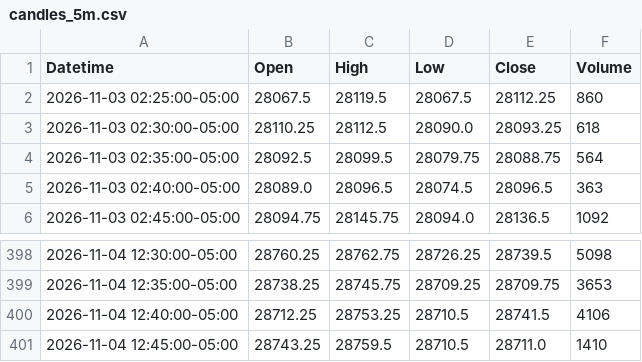
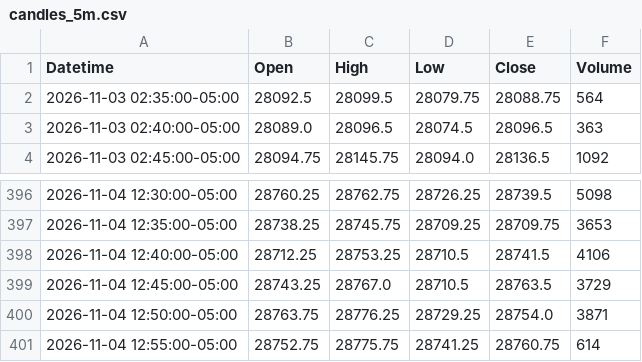
Before and after one commit to jordircp/nq-bias-data, a CSV file: data/latest/candles_5m.csv, drawn as a sheet; only a part is shown, gaps mark what is left out.

```diff
--- a/data/latest/candles_5m.csv
+++ b/data/latest/candles_5m.csv
@@ -1,4 +1,2 @@
 Datetime,Open,High,Low,Close,Volume
-2026-11-03 02:25:00-05:00,28067.5,28119.5,28067.5,28112.25,860
-2026-11-03 02:30:00-05:00,28110.25,28112.5,28090.0,28093.25,618
 2026-11-03 02:35:00-05:00,28092.5,28099.5,28079.75,28088.75,564
@@ -400,2 +398,4 @@ Datetime,Open,High,Low,Close,Volume
 2026-11-04 12:40:00-05:00,28712.25,28753.25,28710.5,28741.5,4106
-2026-11-04 12:45:00-05:00,28743.25,28759.5,28710.5,28711.0,1410
+2026-11-04 12:45:00-05:00,28743.25,28767.0,28710.5,28763.5,3729
+2026-11-04 12:50:00-05:00,28763.75,28776.25,28729.25,28754.0,3871
+2026-11-04 12:55:00-05:00,28752.75,28775.75,28741.25,28760.75,614
```
Also changed, not shown: data/latest/candles_15m.csv, data/latest/candles_1h.csv, 8 other files.
